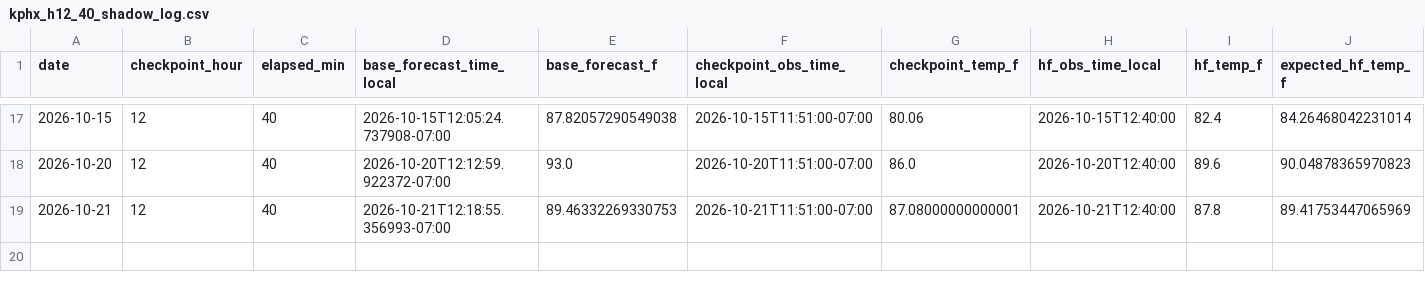
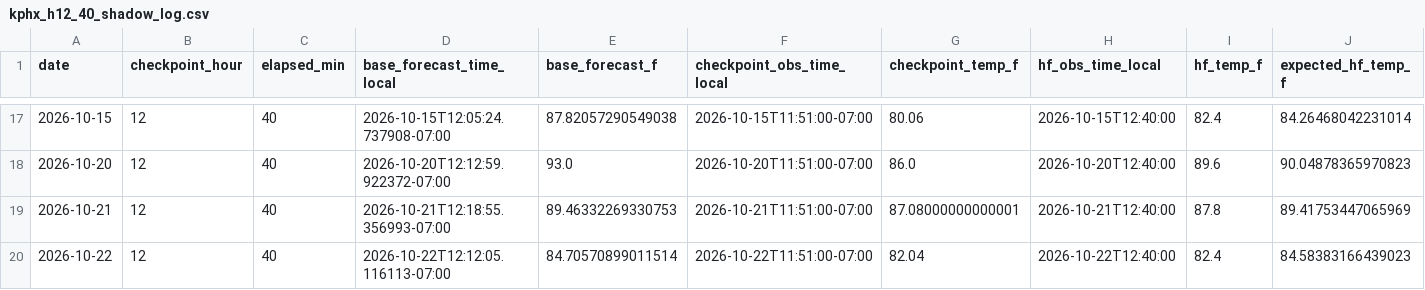
Before and after one commit to capecodbeachgirl/kphx-live-model, a CSV file: data/processed/kphx_h12_40_shadow_log.csv, drawn as a sheet; only a part is shown, gaps mark what is left out; rows hold the shown columns only; the diff names each change by its address in the sheet, - before the commit and + after, or states it on an @@ line.

```diff
--- a/data/processed/kphx_h12_40_shadow_log.csv
+++ b/data/processed/kphx_h12_40_shadow_log.csv
+row 20: 2026-10-22 | 12 | 40 | 2026-10-22T12:12:05.116113-07:00 | 84.70570899011514 | 2026-10-22T11:51:00-07:00 | 82.04 | 2026-10-22T12:40:00 | 82.4 | 84.58383166439023
```
Also changed, not shown: data/live/kphx_live_history.csv, 3 other files.
